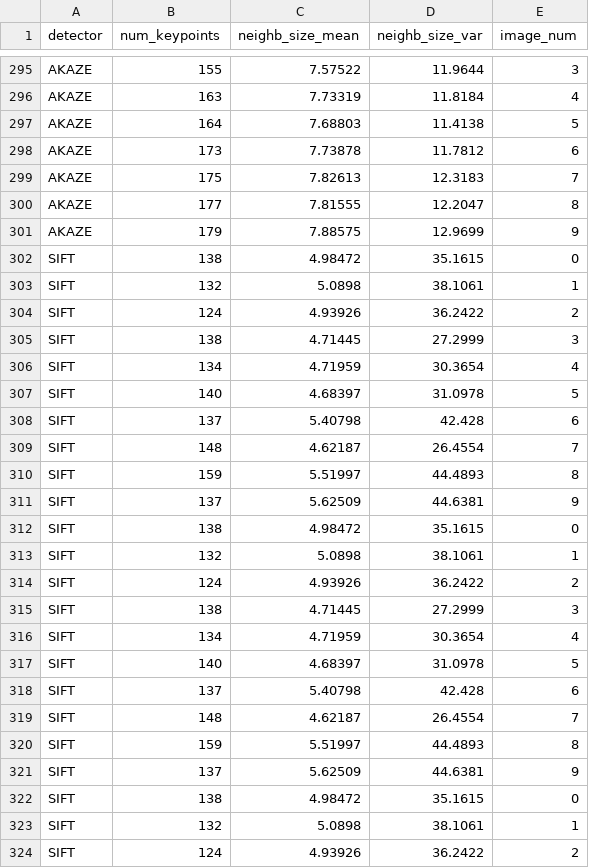
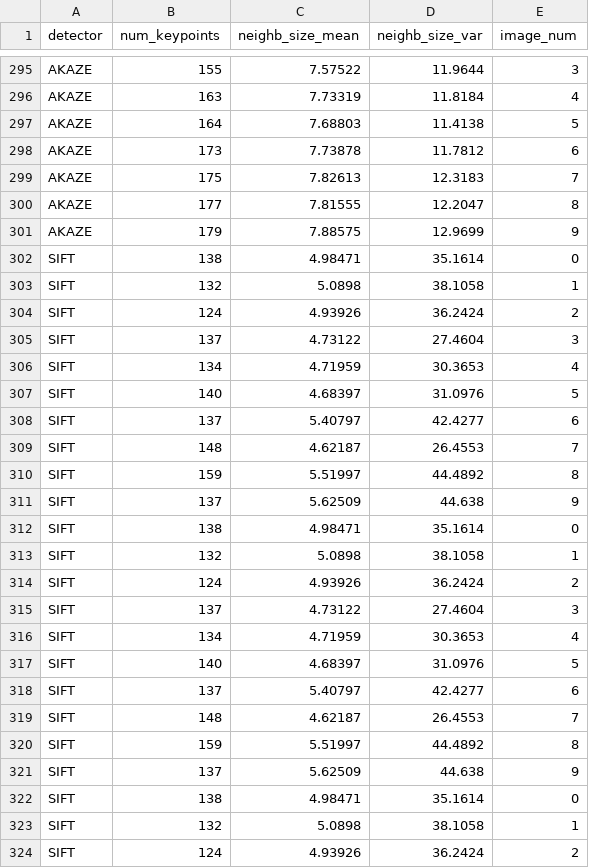
Before and after one commit to ZmeiGorynych/SFND_2D_Feature_Tracking, a CSV file: detector_stats.csv, drawn as a sheet; only a part is shown, gaps mark what is left out; the diff covers the shown part only.

```diff
--- a/detector_stats.csv
+++ b/detector_stats.csv
@@ -301,24 +301,24 @@ AKAZE,177,7.81555,12.2047,8
 AKAZE,179,7.88575,12.9699,9
-SIFT,138,4.98472,35.1615,0
-SIFT,132,5.0898,38.1061,1
-SIFT,124,4.93926,36.2422,2
-SIFT,138,4.71445,27.2999,3
-SIFT,134,4.71959,30.3654,4
-SIFT,140,4.68397,31.0978,5
-SIFT,137,5.40798,42.428,6
-SIFT,148,4.62187,26.4554,7
-SIFT,159,5.51997,44.4893,8
-SIFT,137,5.62509,44.6381,9
-SIFT,138,4.98472,35.1615,0
-SIFT,132,5.0898,38.1061,1
-SIFT,124,4.93926,36.2422,2
-SIFT,138,4.71445,27.2999,3
-SIFT,134,4.71959,30.3654,4
-SIFT,140,4.68397,31.0978,5
-SIFT,137,5.40798,42.428,6
-SIFT,148,4.62187,26.4554,7
-SIFT,159,5.51997,44.4893,8
-SIFT,137,5.62509,44.6381,9
-SIFT,138,4.98472,35.1615,0
-SIFT,132,5.0898,38.1061,1
-SIFT,124,4.93926,36.2422,2
+SIFT,138,4.98471,35.1614,0
+SIFT,132,5.0898,38.1058,1
+SIFT,124,4.93926,36.2424,2
+SIFT,137,4.73122,27.4604,3
+SIFT,134,4.71959,30.3653,4
+SIFT,140,4.68397,31.0976,5
+SIFT,137,5.40797,42.4277,6
+SIFT,148,4.62187,26.4553,7
+SIFT,159,5.51997,44.4892,8
+SIFT,137,5.62509,44.638,9
+SIFT,138,4.98471,35.1614,0
+SIFT,132,5.0898,38.1058,1
+SIFT,124,4.93926,36.2424,2
+SIFT,137,4.73122,27.4604,3
+SIFT,134,4.71959,30.3653,4
+SIFT,140,4.68397,31.0976,5
+SIFT,137,5.40797,42.4277,6
+SIFT,148,4.62187,26.4553,7
+SIFT,159,5.51997,44.4892,8
+SIFT,137,5.62509,44.638,9
+SIFT,138,4.98471,35.1614,0
+SIFT,132,5.0898,38.1058,1
+SIFT,124,4.93926,36.2424,2
```
Also changed, not shown: 38 edited cells elsewhere in this file, matcher_stats.csv.
